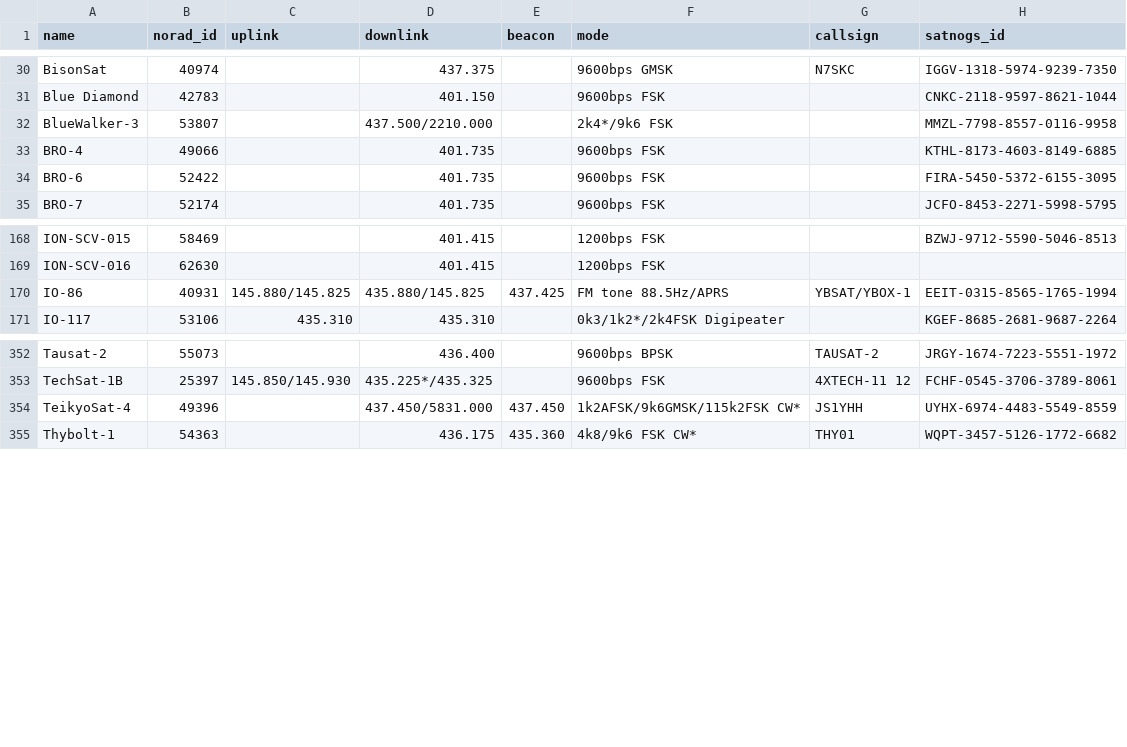
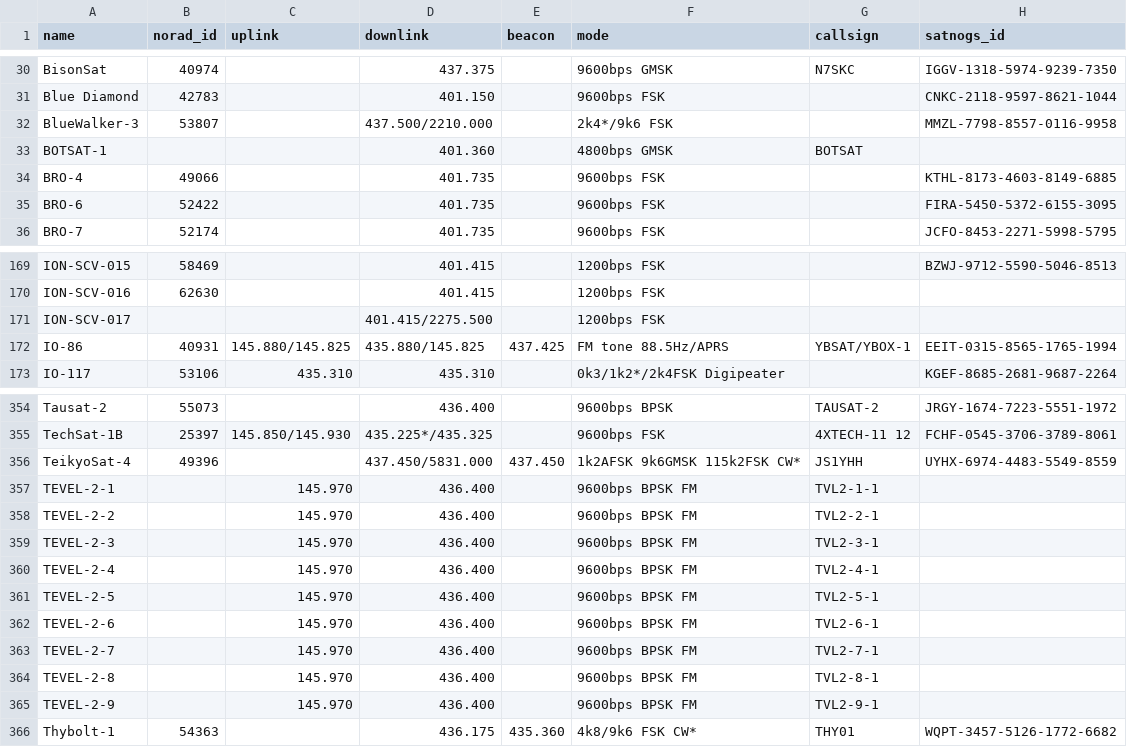
Before and after one commit to hyundotio/amateur-satellite-database, a CSV file: data/amsat-active-frequencies.csv, drawn as a sheet; only a part is shown, gaps mark what is left out.

```diff
--- a/data/amsat-active-frequencies.csv
+++ b/data/amsat-active-frequencies.csv
@@ -32,2 +32,3 @@ Blue Diamond,42783,,401.150,,9600bps FSK,,CNKC-2118-9597-8621-1044
 BlueWalker-3,53807,,437.500/2210.000,,2k4*/9k6 FSK,,MMZL-7798-8557-0116-9958
+BOTSAT-1,,,401.360,,4800bps GMSK,BOTSAT,
 BRO-4,49066,,401.735,,9600bps FSK,,KTHL-8173-4603-8149-6885
@@ -169,2 +170,3 @@ ION-SCV-015,58469,,401.415,,1200bps FSK,,BZWJ-9712-5590-5046-8513
 ION-SCV-016,62630,,401.415,,1200bps FSK,,
+ION-SCV-017,,,401.415/2275.500,,1200bps FSK,,
 IO-86,40931,145.880/145.825,435.880/145.825,437.425,FM tone 88.5Hz/APRS,YBSAT/YBOX-1,EEIT-0315-8565-1765-1994
@@ -353,3 +355,12 @@ Tausat-2,55073,,436.400,,9600bps BPSK,TAUSAT-2,JRGY-1674-7223-5551-1972
 TechSat-1B,25397,145.850/145.930,435.225*/435.325,,9600bps FSK,4XTECH-11 12,FCHF-0545-3706-3789-8061
-TeikyoSat-4,49396,,437.450/5831.000,437.450,1k2AFSK/9k6GMSK/115k2FSK CW*,JS1YHH,UYHX-6974-4483-5549-8559
+TeikyoSat-4,49396,,437.450/5831.000,437.450,1k2AFSK 9k6GMSK 115k2FSK CW*,JS1YHH,UYHX-6974-4483-5549-8559
+TEVEL-2-1,,145.970,436.400,,9600bps BPSK FM,TVL2-1-1,
+TEVEL-2-2,,145.970,436.400,,9600bps BPSK FM,TVL2-2-1,
+TEVEL-2-3,,145.970,436.400,,9600bps BPSK FM,TVL2-3-1,
+TEVEL-2-4,,145.970,436.400,,9600bps BPSK FM,TVL2-4-1,
+TEVEL-2-5,,145.970,436.400,,9600bps BPSK FM,TVL2-5-1,
+TEVEL-2-6,,145.970,436.400,,9600bps BPSK FM,TVL2-6-1,
+TEVEL-2-7,,145.970,436.400,,9600bps BPSK FM,TVL2-7-1,
+TEVEL-2-8,,145.970,436.400,,9600bps BPSK FM,TVL2-8-1,
+TEVEL-2-9,,145.970,436.400,,9600bps BPSK FM,TVL2-9-1,
 Thybolt-1,54363,,436.175,435.360,4k8/9k6 FSK CW*,THY01,WQPT-3457-5126-1772-6682
```
Also changed, not shown: data/amsat-all-frequencies.csv, data/satnogs.csv, 3 other files.
